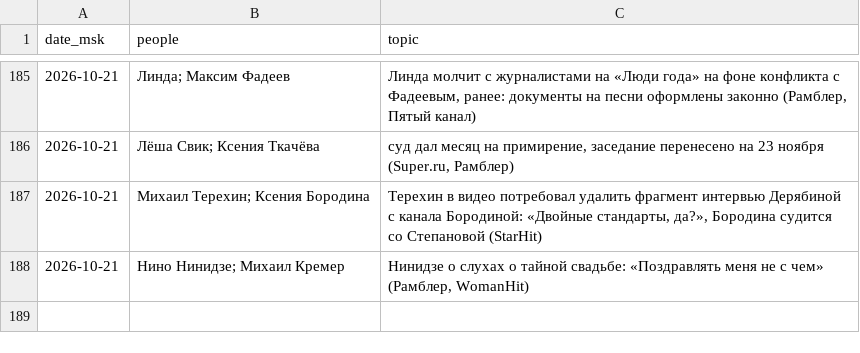
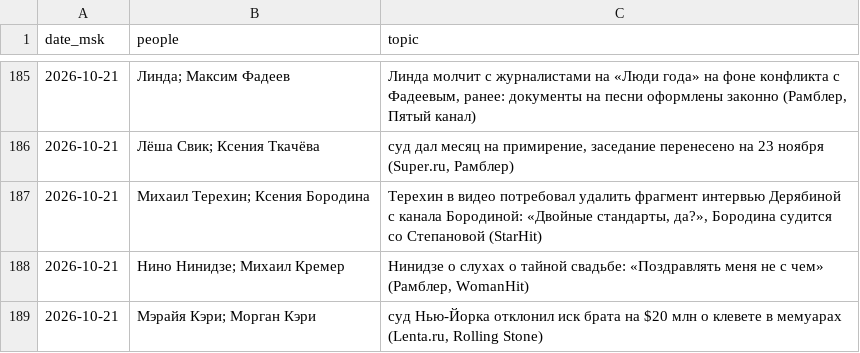
Before and after one commit to Hostin2131/zakulisye-covers, a TSV file: published.tsv, drawn as a sheet; only a part is shown, gaps mark what is left out; the diff names each change by its address in the sheet, - before the commit and + after, or states it on an @@ line.

```diff
--- a/published.tsv
+++ b/published.tsv
+row 189: 2026-10-21 | Мэрайя Кэри; Морган Кэри | суд Нью-Йорка отклонил иск брата на $20 млн о клевете в мемуарах (Lenta.ru, Rolling Stone)
```
Also changed, not shown: 1 other file.
